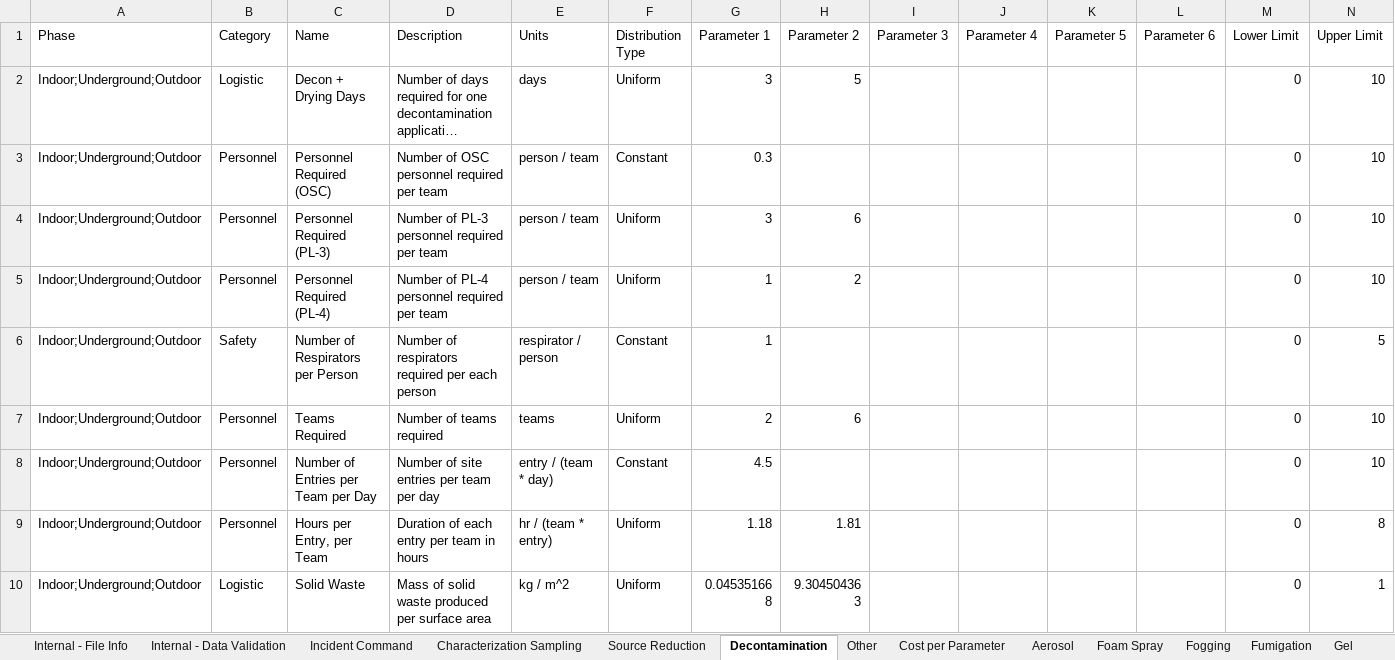
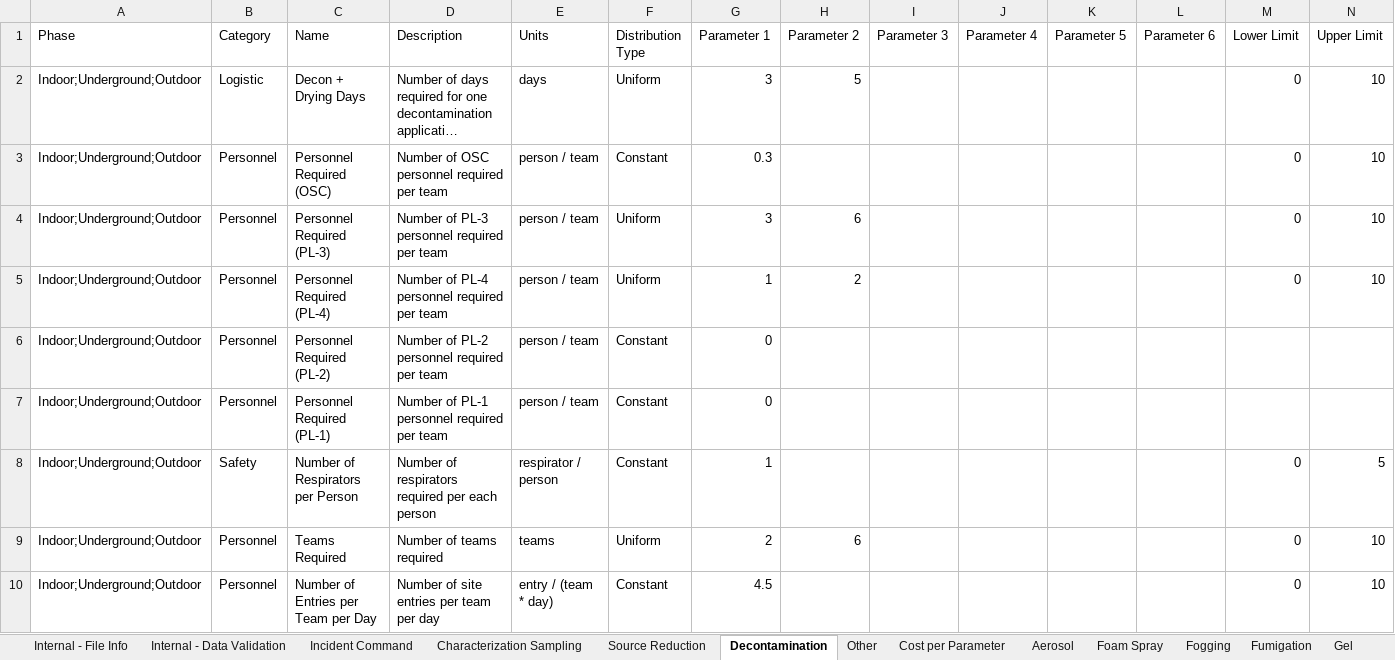
Before and after one commit to USEPA/EPADecon, an Excel workbook: InputFiles/ModifyParameters.xlsx, sheet Decontamination, drawn as a sheet; only a part is shown; the shorter side is filled out with more unchanged rows; long unchanged cells end in …; values as stored, in another font and other column widths than the file's, no borders; conditional formats and table styles not drawn; rows hold the shown columns only; the diff names each change by its address in the sheet, - before the commit and + after, or states it on an @@ line.

```diff
--- a/InputFiles/ModifyParameters.xlsx (sheet Decontamination)
+++ b/InputFiles/ModifyParameters.xlsx (sheet Decontamination)
+row 6: Indoor;Underground;Outdoor | Personnel | Personnel Required (PL-2) | Number of PL-2 personnel required per team | person / team | Constant | 0
+row 7: Indoor;Underground;Outdoor | Personnel | Personnel Required (PL-1) | Number of PL-1 personnel required per team | person / team | Constant | 0
```
Also changed, not shown: sheet Cost per Parameter, sheet Characterization Sampling, sheet Source Reduction.
